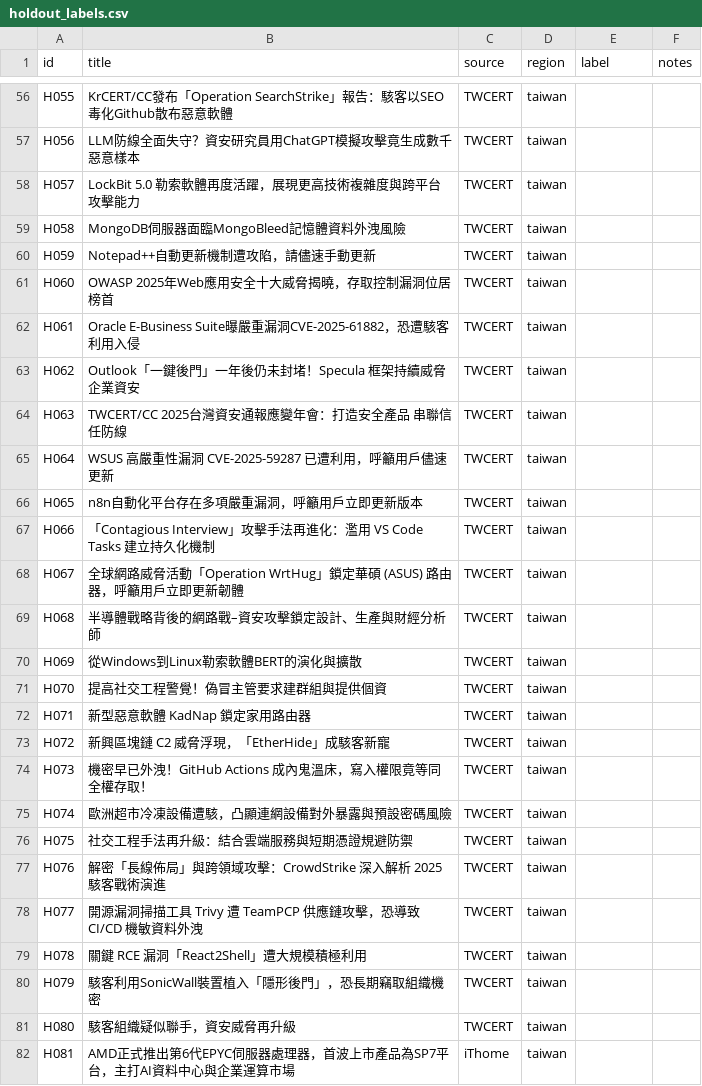
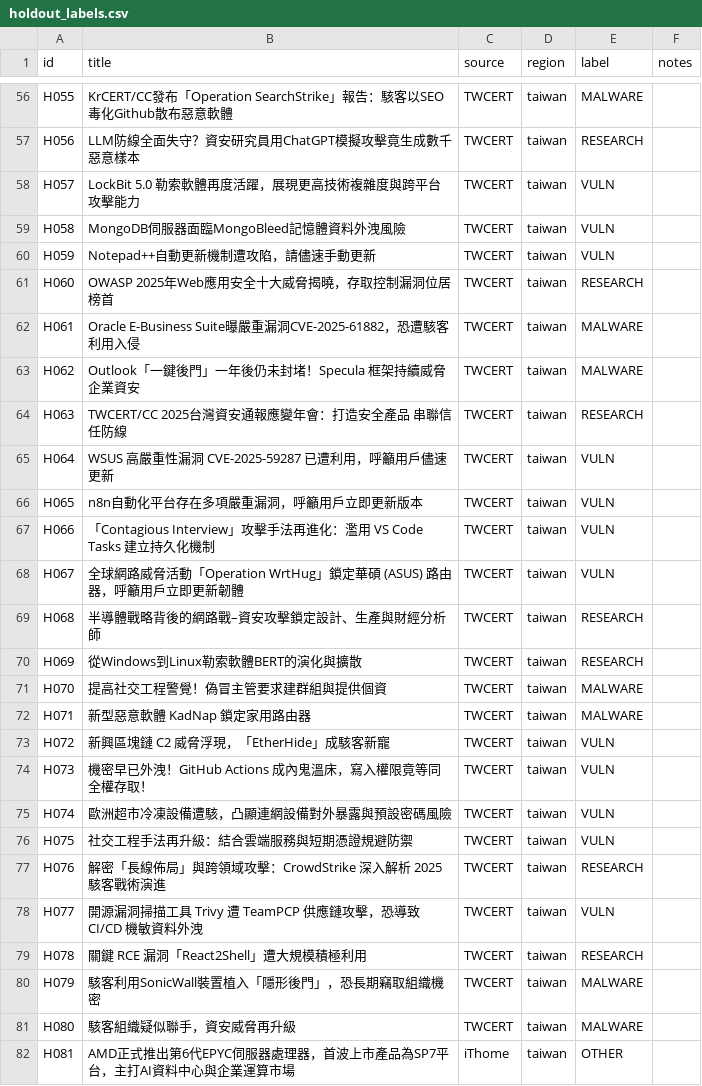
Before and after one commit to cs2dpo-cmyk/CTI-platform, a CSV file: data/holdout_labels.csv, drawn as a sheet; only a part is shown, gaps mark what is left out; the diff covers the shown part only; the diff names each change by its address in the sheet, - before the commit and + after, or states it on an @@ line.

Commit message:
Record round 1 held-out labels and sharpen the annotation boundary
The first held-out pass scores 51% (majority baseline 44%), far below the 91%
in-sample figure. The gap is not random error: both annotators agree with each
other (kappa 0.741) but use a different VULN/MALWARE convention than the
original gold set.

Evidence in the data:
- labels 44 VULN / 32 MALWARE; gold 22 / 44; model predicts 24 / 48
- 16 rows are labelled VULN where the headline is a breach or an active attack
  ("Chainalysis Breach Exposes All Users' Credentials", "France Blames Iran for
  Sabotage Attack...")
- TWCERT rows dispute at 21/30 while THN is 23/50

So 91% was both in-sample and convention-specific. docs/annotation-guide.md now
carries a one-line rule plus seven real cases, and tools/make_disputes.py emits
data/holdout_disputes.csv (55 rows: 17 annotator-vs-annotator, 38 both-vs-model)
for adjudication before the number is quoted.

```diff
--- a/data/holdout_labels.csv
+++ b/data/holdout_labels.csv
-E56 (label): (empty)
+E56 (label): MALWARE
-E57 (label): (empty)
+E57 (label): RESEARCH
-E58:E60 (label): (empty)
+E58:E60 (label): VULN
-E61 (label): (empty)
+E61 (label): RESEARCH
-E62:E63 (label): (empty)
+E62:E63 (label): MALWARE
-E64 (label): (empty)
+E64 (label): RESEARCH
-E65:E68 (label): (empty)
+E65:E68 (label): VULN
-E69:E70 (label): (empty)
+E69:E70 (label): RESEARCH
-E71:E72 (label): (empty)
+E71:E72 (label): MALWARE
-E73:E76 (label): (empty)
+E73:E76 (label): VULN
-E77 (label): (empty)
+E77 (label): RESEARCH
-E78 (label): (empty)
+E78 (label): VULN
-E79 (label): (empty)
+E79 (label): RESEARCH
-E80:E81 (label): (empty)
+E80:E81 (label): MALWARE
-E82 (label): (empty)
+E82 (label): OTHER
```
Also changed, not shown: 73 edited cells elsewhere in this file, data/holdout_labels_b.csv, 4 other files.
